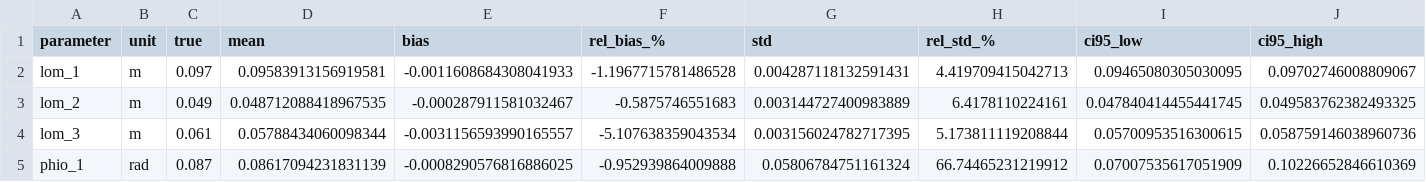
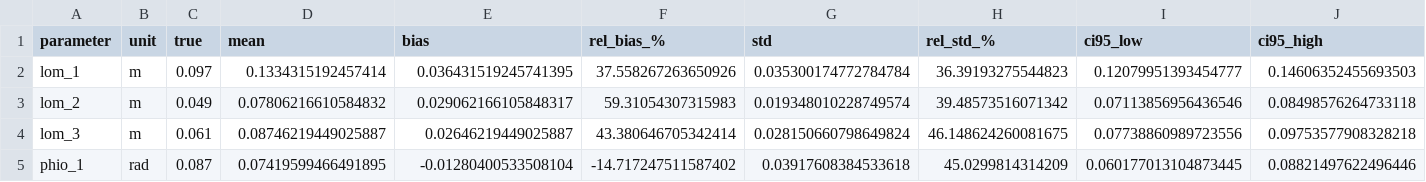
Before and after one commit to EveCharbie/MTU_identification, a CSV file: mc_results/mc_summary.csv, drawn as a sheet; only a part is shown; the diff covers the shown part only.

```diff
--- a/mc_results/mc_summary.csv
+++ b/mc_results/mc_summary.csv
@@ -1,5 +1,5 @@
 parameter,unit,true,mean,bias,rel_bias_%,std,rel_std_%,ci95_low,ci95_high
-lom_1,m,0.097,0.09583913156919581,-0.0011608684308041933,-1.1967715781486528,0.004287118132591431,4.419709415042713,0.09465080305030095,0.09702746008809067
-lom_2,m,0.049,0.048712088418967535,-0.000287911581032467,-0.5875746551683,0.003144727400983889,6.4178110224161,0.047840414455441745,0.049583762382493325
-lom_3,m,0.061,0.05788434060098344,-0.0031156593990165557,-5.107638359043534,0.003156024782717395,5.173811119208844,0.05700953516300615,0.058759146038960736
-phio_1,rad,0.087,0.08617094231831139,-0.0008290576816886025,-0.952939864009888,0.05806784751161324,66.74465231219912,0.07007535617051909,0.10226652846610369
+lom_1,m,0.097,0.1334315192457414,0.036431519245741395,37.558267263650926,0.035300174772784784,36.39193275544823,0.12079951393454777,0.14606352455693503
+lom_2,m,0.049,0.07806216610584832,0.029062166105848317,59.31054307315983,0.019348010228749574,39.48573516071342,0.07113856956436546,0.08498576264733118
+lom_3,m,0.061,0.08746219449025887,0.02646219449025887,43.380646705342414,0.028150660798649824,46.148624260081675,0.07738860989723556,0.09753577908328218
+phio_1,rad,0.087,0.07419599466491895,-0.01280400533508104,-14.717247511587402,0.03917608384533618,45.0299814314209,0.060177013104873445,0.08821497622496446
```
Also changed, not shown: 56 edited cells elsewhere in this file, identifiability_results/conditioning/hessian_eigenvectors.csv, identifiability_results/profile_likelihood/profile_likelihood.csv, 12 other files.
